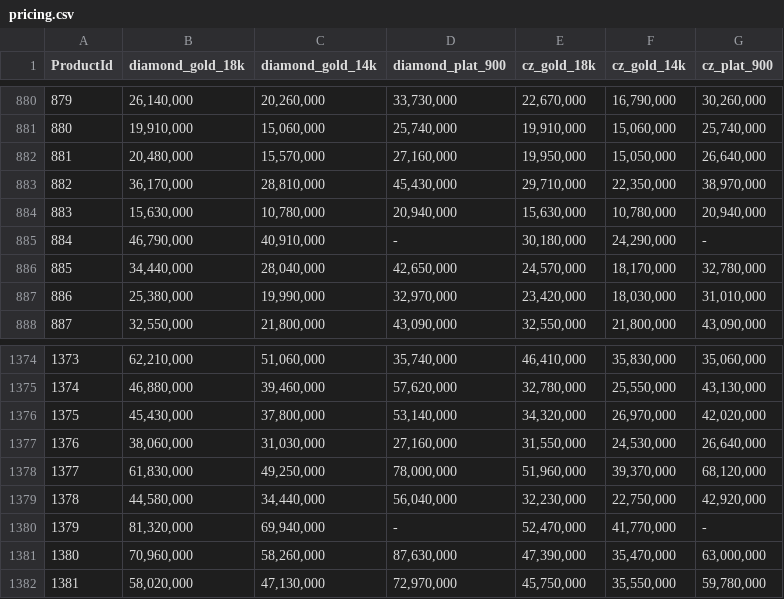
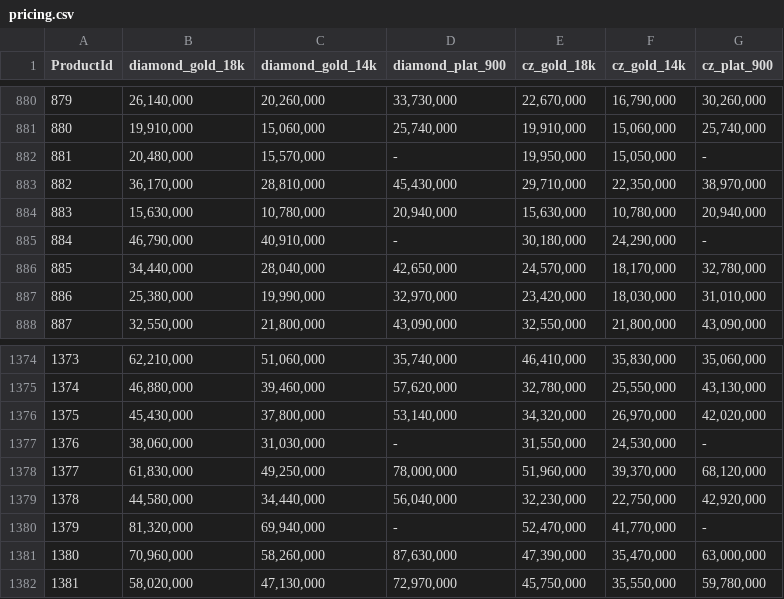
Before and after one commit to matchalatte2609/tierra-inventory-management-backend, a CSV file: src/seeds/mock/pricing.csv, drawn as a sheet; only a part is shown, gaps mark what is left out.

```diff
--- a/src/seeds/mock/pricing.csv
+++ b/src/seeds/mock/pricing.csv
@@ -881,3 +881,3 @@ ProductId,diamond_gold_18k,diamond_gold_14k,diamond_plat_900,cz_gold_18k,cz_gold
 880," 19,910,000 "," 15,060,000 "," 25,740,000 "," 19,910,000 "," 15,060,000 "," 25,740,000 "
-881," 20,480,000 "," 15,570,000 "," 27,160,000 "," 19,950,000 "," 15,050,000 "," 26,640,000 "
+881," 20,480,000 "," 15,570,000 ", -   ," 19,950,000 "," 15,050,000 ", -
 882," 36,170,000 "," 28,810,000 "," 45,430,000 "," 29,710,000 "," 22,350,000 "," 38,970,000 "
@@ -1376,3 +1376,3 @@ ProductId,diamond_gold_18k,diamond_gold_14k,diamond_plat_900,cz_gold_18k,cz_gold
 1375," 45,430,000 "," 37,800,000 "," 53,140,000 "," 34,320,000 "," 26,970,000 "," 42,020,000 "
-1376," 38,060,000 "," 31,030,000 "," 27,160,000 "," 31,550,000 "," 24,530,000 "," 26,640,000 "
+1376," 38,060,000 "," 31,030,000 ", -   ," 31,550,000 "," 24,530,000 ", -
 1377," 61,830,000 "," 49,250,000 "," 78,000,000 "," 51,960,000 "," 39,370,000 "," 68,120,000 "
```
Also changed, not shown: data/masterFile.csv, src/seeds/mock/products.csv, 2 other files.
